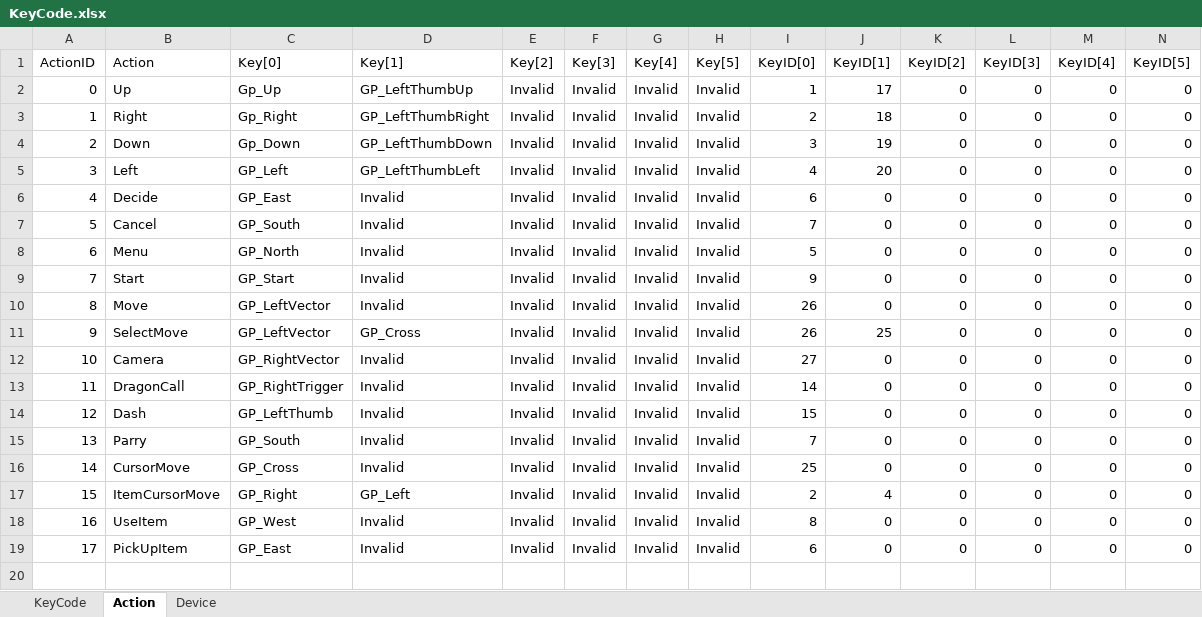
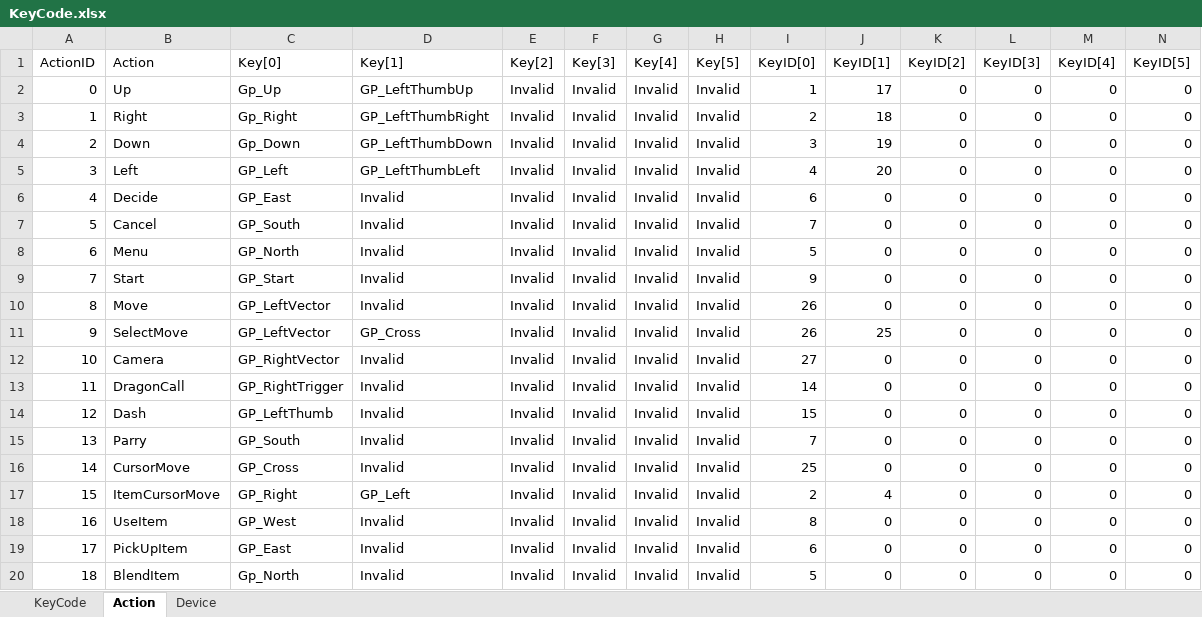
Before and after one commit to kana-bunbun/2nd_3DAction, an Excel workbook: DXLibProject_Start/Data/CSV/KeyCode.xlsx, sheet Action, drawn as a sheet; values as stored, in another font and other column widths than the file's, no borders; the diff names each change by its address in the sheet, - before the commit and + after, or states it on an @@ line.

```diff
--- a/DXLibProject_Start/Data/CSV/KeyCode.xlsx (sheet Action)
+++ b/DXLibProject_Start/Data/CSV/KeyCode.xlsx (sheet Action)
+row 20: 18 | BlendItem | Gp_North | Invalid | Invalid | Invalid | Invalid | Invalid | 5 | 0 | 0 | 0 | 0 | 0
```
Also changed, not shown: 8 other files.
